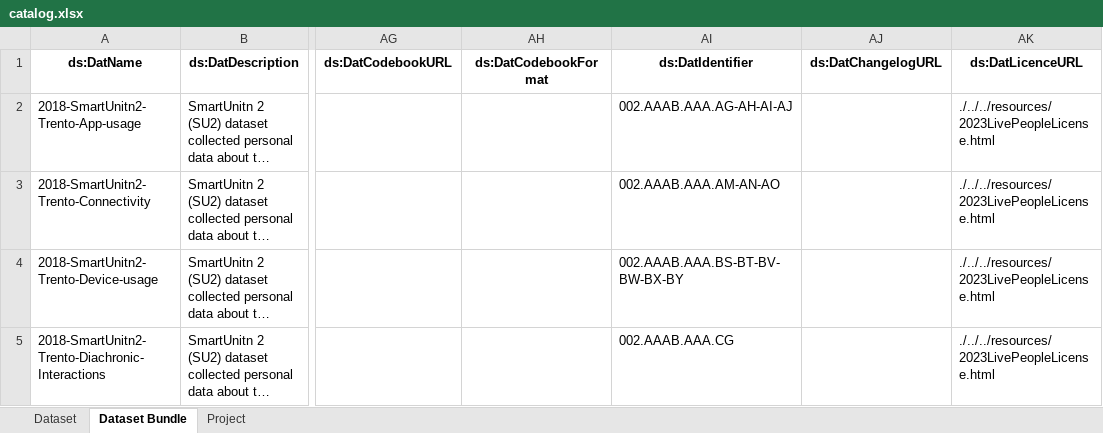
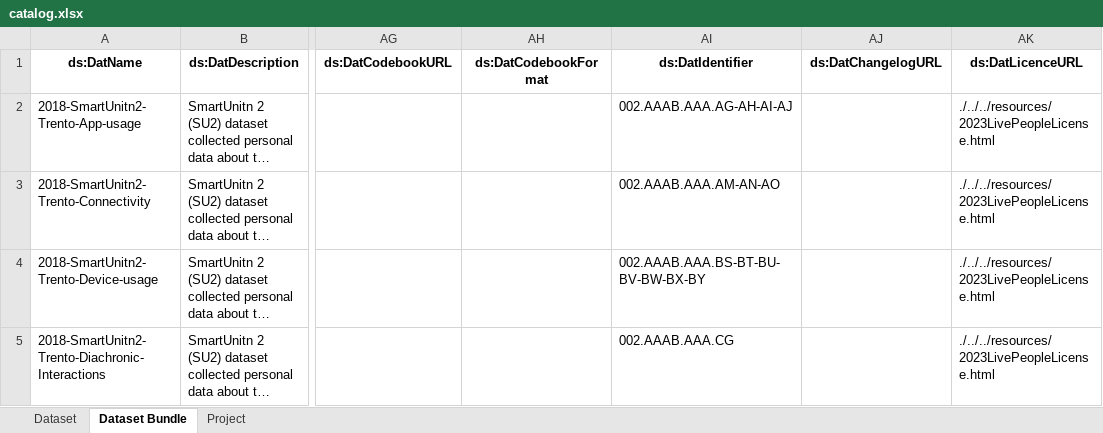
Before and after one commit to datascientiafoundation/LivePeople, an Excel workbook: resources/metadata_process_scripts/sources/catalog.xlsx, sheet Dataset Bundle, drawn as a sheet; only a part is shown, gaps mark what is left out; long unchanged cells end in …; values as stored, in another font and other column widths than the file's, no borders; the diff covers the shown part only; the diff names each change by its address in the sheet, - before the commit and + after, or states it on an @@ line.

```diff
--- a/resources/metadata_process_scripts/sources/catalog.xlsx (sheet Dataset Bundle)
+++ b/resources/metadata_process_scripts/sources/catalog.xlsx (sheet Dataset Bundle)
-AI4 (ds:DatIdentifier): 002.AAAB.AAA.BS-BT-BV-BW-BX-BY
+AI4 (ds:DatIdentifier): 002.AAAB.AAA.BS-BT-BU-BV-BW-BX-BY
```
Also changed, not shown: 6 edited cells elsewhere in this sheet, sheet Dataset, 4 other files.
